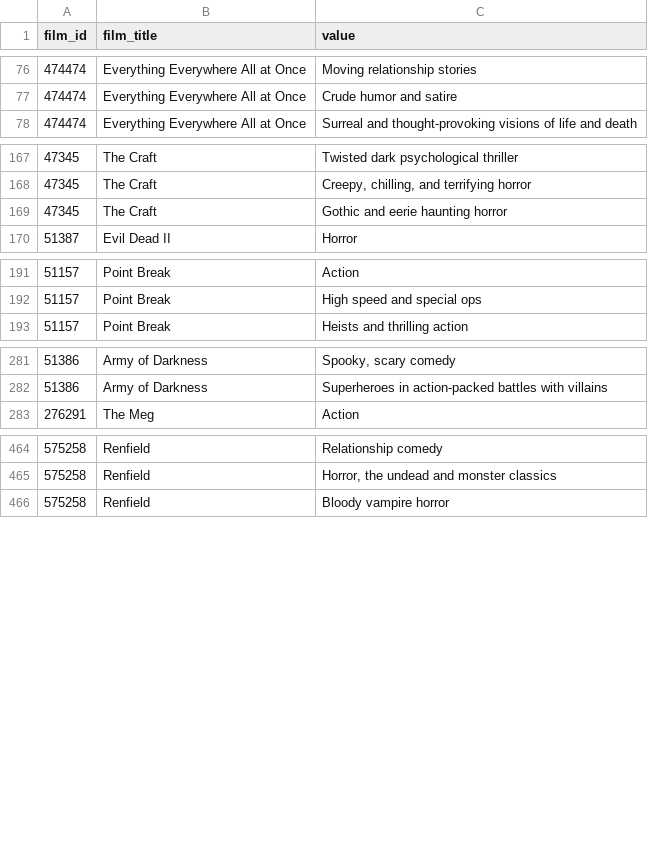
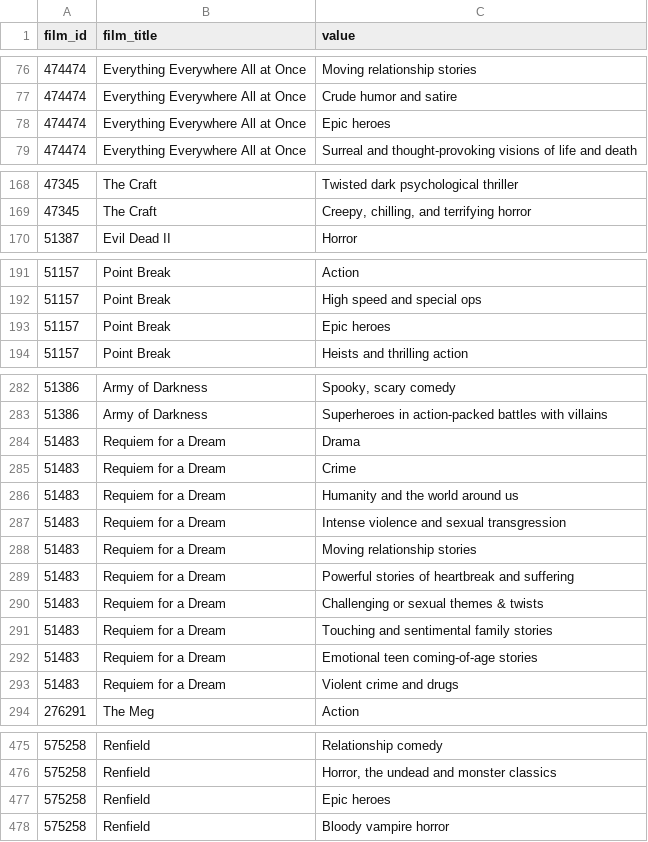
Before and after one commit to oextraordimario/letterboxd_analysis, a CSV file: film_club_data/fc_genresthemes.csv, drawn as a sheet; only a part is shown, gaps mark what is left out; the diff covers the shown part only.

```diff
--- a/film_club_data/fc_genresthemes.csv
+++ b/film_club_data/fc_genresthemes.csv
@@ -77,2 +77,3 @@ film_id;film_title;value
 474474;Everything Everywhere All at Once;Crude humor and satire
+474474;Everything Everywhere All at Once;Epic heroes
 474474;Everything Everywhere All at Once;Surreal and thought-provoking visions of life and death
@@ -168,3 +169,2 @@ film_id;film_title;value
 47345;The Craft;Creepy, chilling, and terrifying horror
-47345;The Craft;Gothic and eerie haunting horror
 51387;Evil Dead II;Horror
@@ -192,2 +192,3 @@ film_id;film_title;value
 51157;Point Break;High speed and special ops
+51157;Point Break;Epic heroes
 51157;Point Break;Heists and thrilling action
@@ -282,2 +283,12 @@ film_id;film_title;value
 51386;Army of Darkness;Superheroes in action-packed battles with villains
+51483;Requiem for a Dream;Drama
+51483;Requiem for a Dream;Crime
+51483;Requiem for a Dream;Humanity and the world around us
+51483;Requiem for a Dream;Intense violence and sexual transgression
+51483;Requiem for a Dream;Moving relationship stories
+51483;Requiem for a Dream;Powerful stories of heartbreak and suffering
+51483;Requiem for a Dream;Challenging or sexual themes & twists
+51483;Requiem for a Dream;Touching and sentimental family stories
+51483;Requiem for a Dream;Emotional teen coming-of-age stories
+51483;Requiem for a Dream;Violent crime and drugs
 276291;The Meg;Action
@@ -465,2 +476,3 @@ film_id;film_title;value
 575258;Renfield;Horror, the undead and monster classics
+575258;Renfield;Epic heroes
 575258;Renfield;Bloody vampire horror
```
Also changed, not shown: 38 added rows, 5 moved rows and 5 edited cells elsewhere in this file, film_club_data/fc_details.csv, film_club_data/fc_generaldata.csv, 4 other files.
